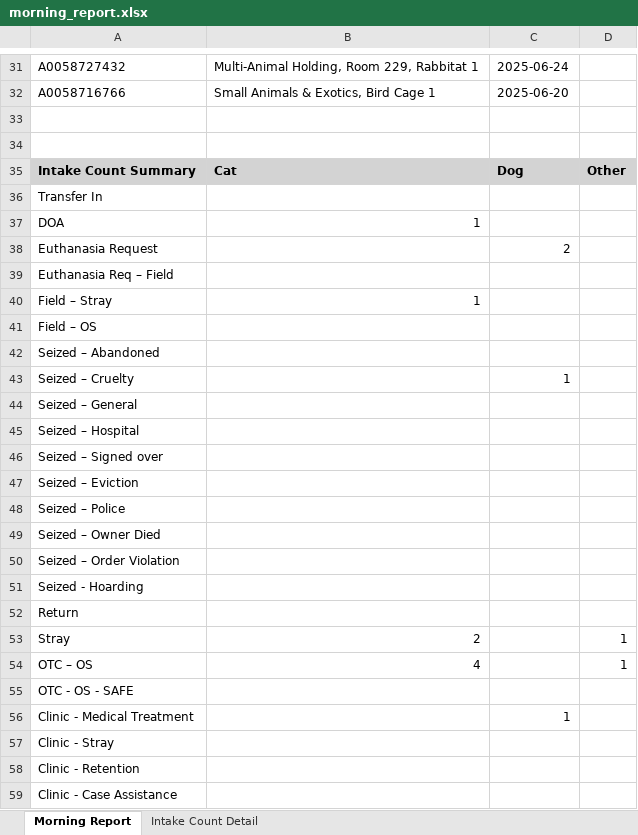
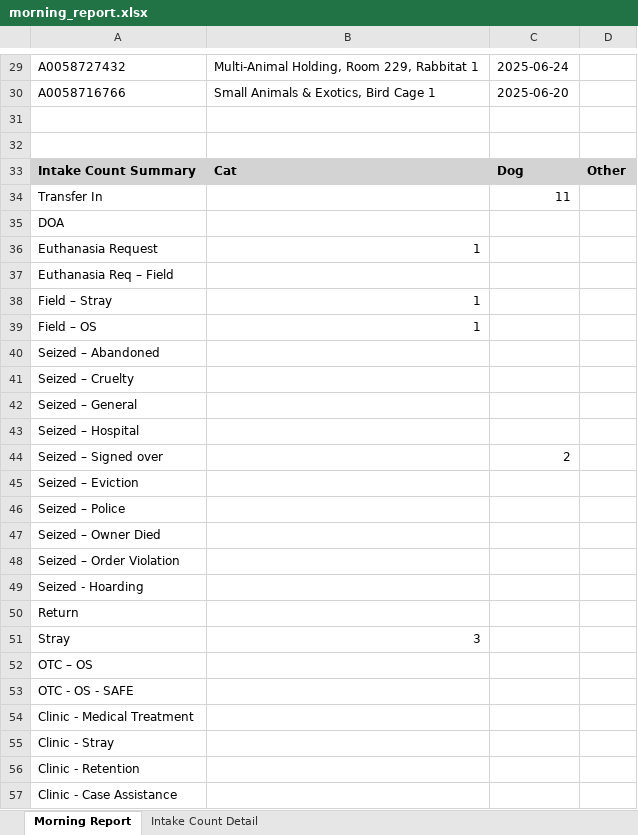
Before and after one commit to zsprowls/SPCAAutomation, an Excel workbook: MorningEmail/morning_report.xlsx, sheet Morning Report, drawn as a sheet; only a part is shown, gaps mark what is left out; values as stored, in another font and other column widths than the file's, no borders; addresses are those after the commit; the diff covers the shown part only; the diff names each change by its address in the sheet, - before the commit and + after, or states it on an @@ line.

```diff
--- a/MorningEmail/morning_report.xlsx (sheet Morning Report)
+++ b/MorningEmail/morning_report.xlsx (sheet Morning Report)
-C34: (empty)
+C34: 11
-B35: 1
+B35: (empty)
-B36: (empty)
+B36: 1
-C36: 2
+C36: (empty)
-B39: (empty)
+B39: 1
-C41: 1
+C41: (empty)
-C44: (empty)
+C44: 2
-B51: 2
+B51: 3
-D51:D52: 1
+D51:D52: (empty)
-B52: 4
+B52: (empty)
-C54: 1
+C54: (empty)
```
Also changed, not shown: 2 added rows, 4 removed rows and 17 edited cells elsewhere in this sheet, sheet Intake Count Detail, 6 other files.
